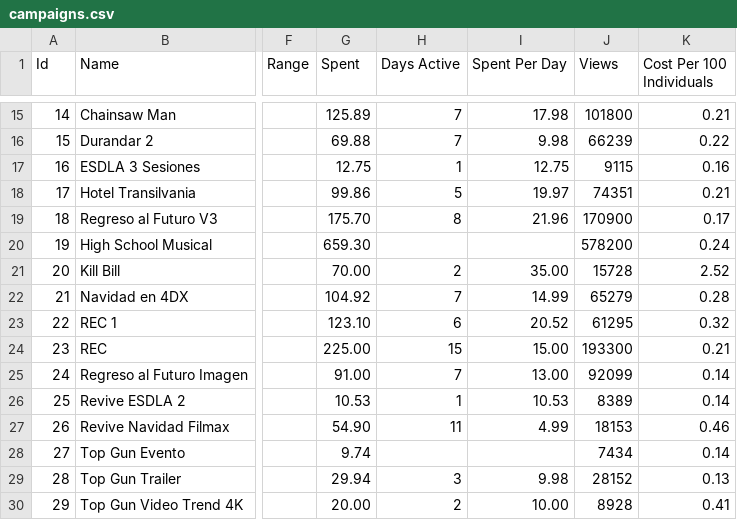
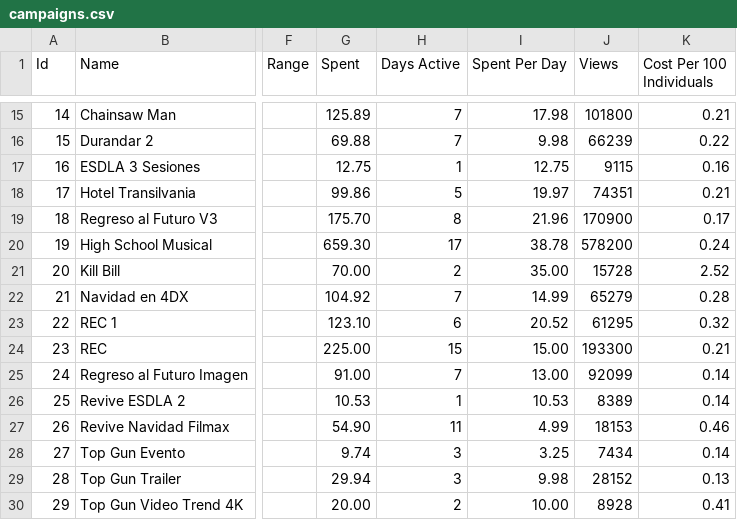
Before and after one commit to Moneyprinternepo/Caza-Influencers-Geca-Beta, a CSV file: data/campaigns.csv, drawn as a sheet; only a part is shown, gaps mark what is left out; the diff names each change by its address in the sheet, - before the commit and + after, or states it on an @@ line.

Commit message:
Update campaigns.csv

```diff
--- a/data/campaigns.csv
+++ b/data/campaigns.csv
-H20 (Days Active): (empty)
+H20 (Days Active): 17
-I20 (Spent Per Day): (empty)
+I20 (Spent Per Day): 38.78
-H28 (Days Active): (empty)
+H28 (Days Active): 3
-I28 (Spent Per Day): (empty)
+I28 (Spent Per Day): 3.25
```
